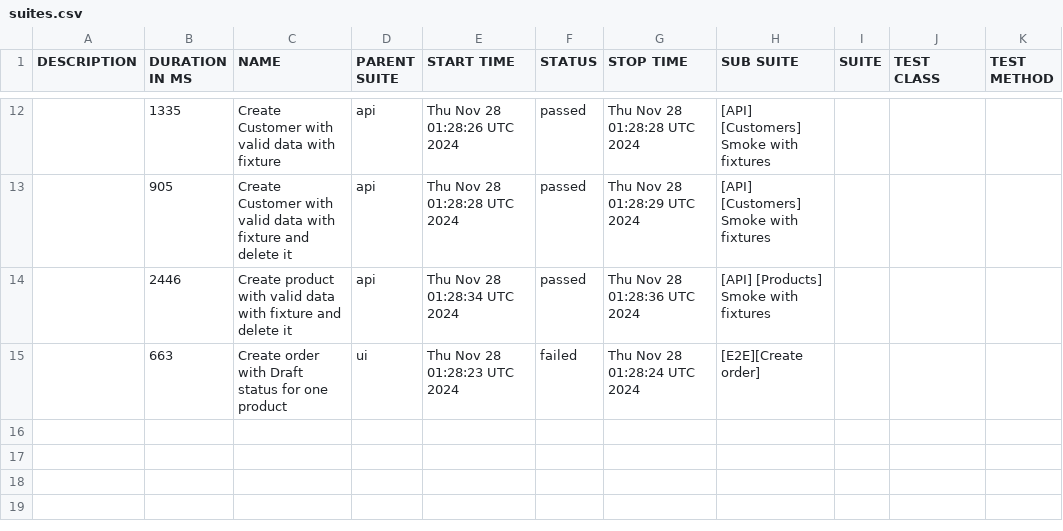
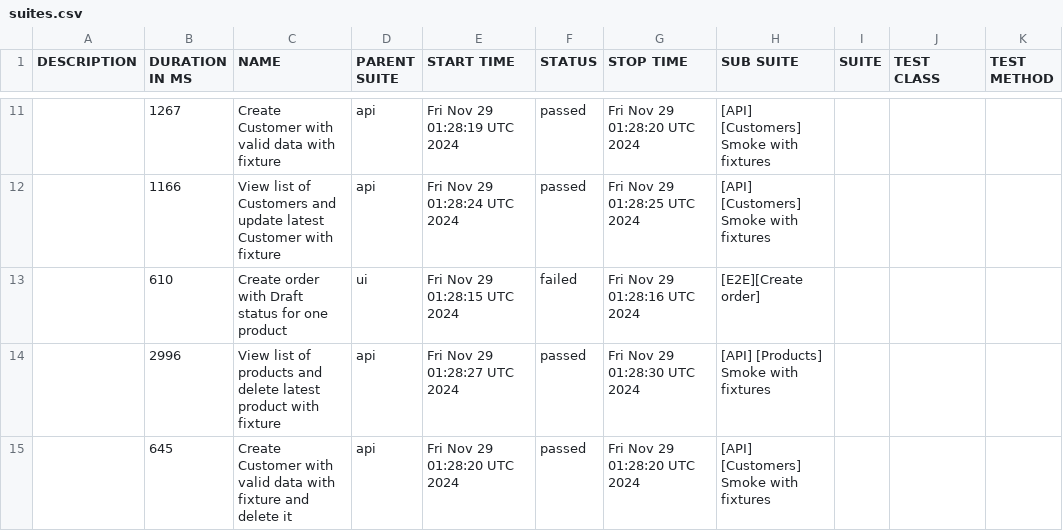
Before and after one commit to JackBlaaack/SalesPortalProject, a CSV file: allure-report/data/suites.csv, drawn as a sheet; only a part is shown, gaps mark what is left out; the diff covers the shown part only.

```diff
--- a/allure-report/data/suites.csv
+++ b/allure-report/data/suites.csv
@@ -12,4 +11,5 @@
-"","1335","Create Customer with valid data with fixture","api","Thu Nov 28 01:28:26 UTC 2024","passed","Thu Nov 28 01:28:28 UTC 2024","[API] [Customers] Smoke with fixtures","","",""
-"","905","Create Customer with valid data with fixture and delete it","api","Thu Nov 28 01:28:28 UTC 2024","passed","Thu Nov 28 01:28:29 UTC 2024","[API] [Customers] Smoke with fixtures","","",""
-"","2446","Create product with valid data with fixture and delete it","api","Thu Nov 28 01:28:34 UTC 2024","passed","Thu Nov 28 01:28:36 UTC 2024","[API] [Products] Smoke with fixtures","","",""
-"","663","Create order with Draft status for one product","ui","Thu Nov 28 01:28:23 UTC 2024","failed","Thu Nov 28 01:28:24 UTC 2024","[E2E][Create order]","","",""
+"","1267","Create Customer with valid data with fixture","api","Fri Nov 29 01:28:19 UTC 2024","passed","Fri Nov 29 01:28:20 UTC 2024","[API] [Customers] Smoke with fixtures","","",""
+"","1166","View list of Customers and update latest Customer with fixture","api","Fri Nov 29 01:28:24 UTC 2024","passed","Fri Nov 29 01:28:25 UTC 2024","[API] [Customers] Smoke with fixtures","","",""
+"","610","Create order with Draft status for one product","ui","Fri Nov 29 01:28:15 UTC 2024","failed","Fri Nov 29 01:28:16 UTC 2024","[E2E][Create order]","","",""
+"","2996","View list of products and delete latest product with fixture","api","Fri Nov 29 01:28:27 UTC 2024","passed","Fri Nov 29 01:28:30 UTC 2024","[API] [Products] Smoke with fixtures","","",""
+"","645","Create Customer with valid data with fixture and delete it","api","Fri Nov 29 01:28:20 UTC 2024","passed","Fri Nov 29 01:28:20 UTC 2024","[API] [Customers] Smoke with fixtures","","",""
```
Also changed, not shown: 2 added rows, 3 removed rows and 26 edited cells elsewhere in this file, 51 other files.
